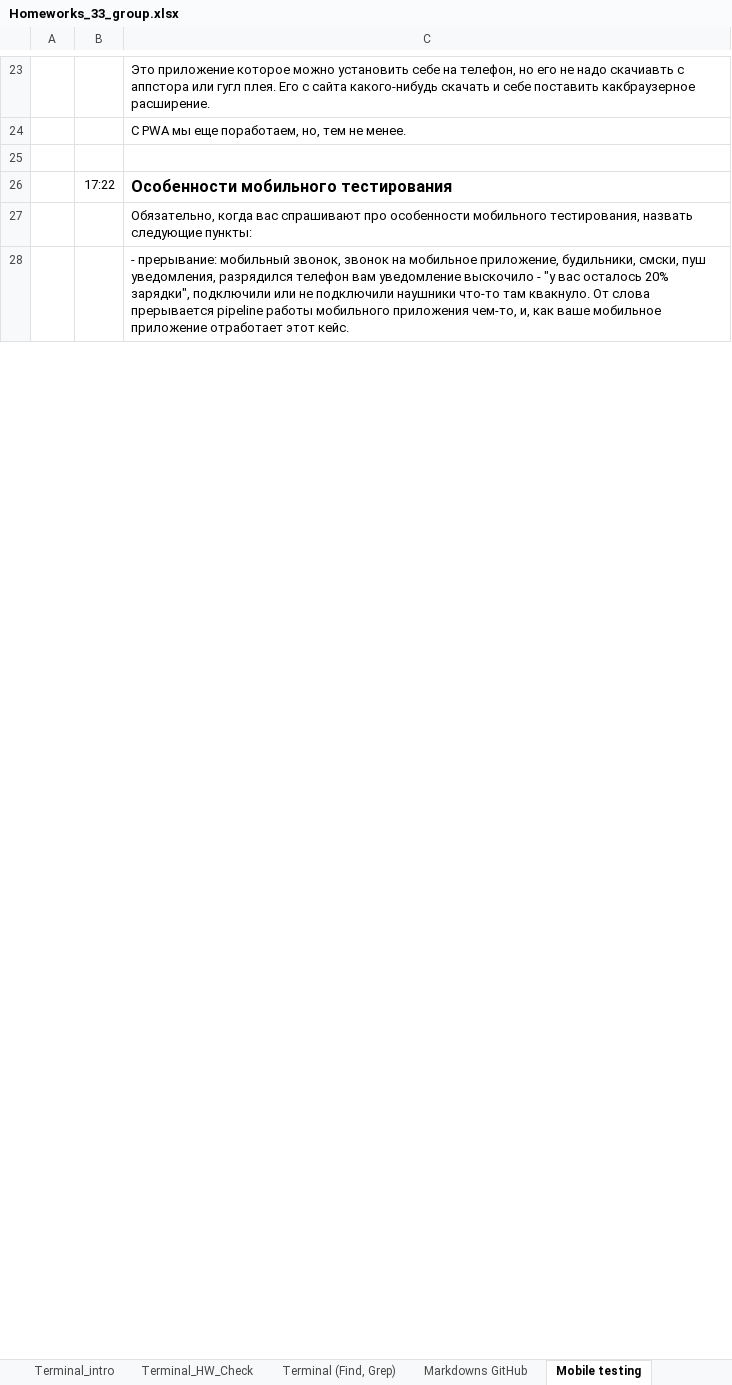
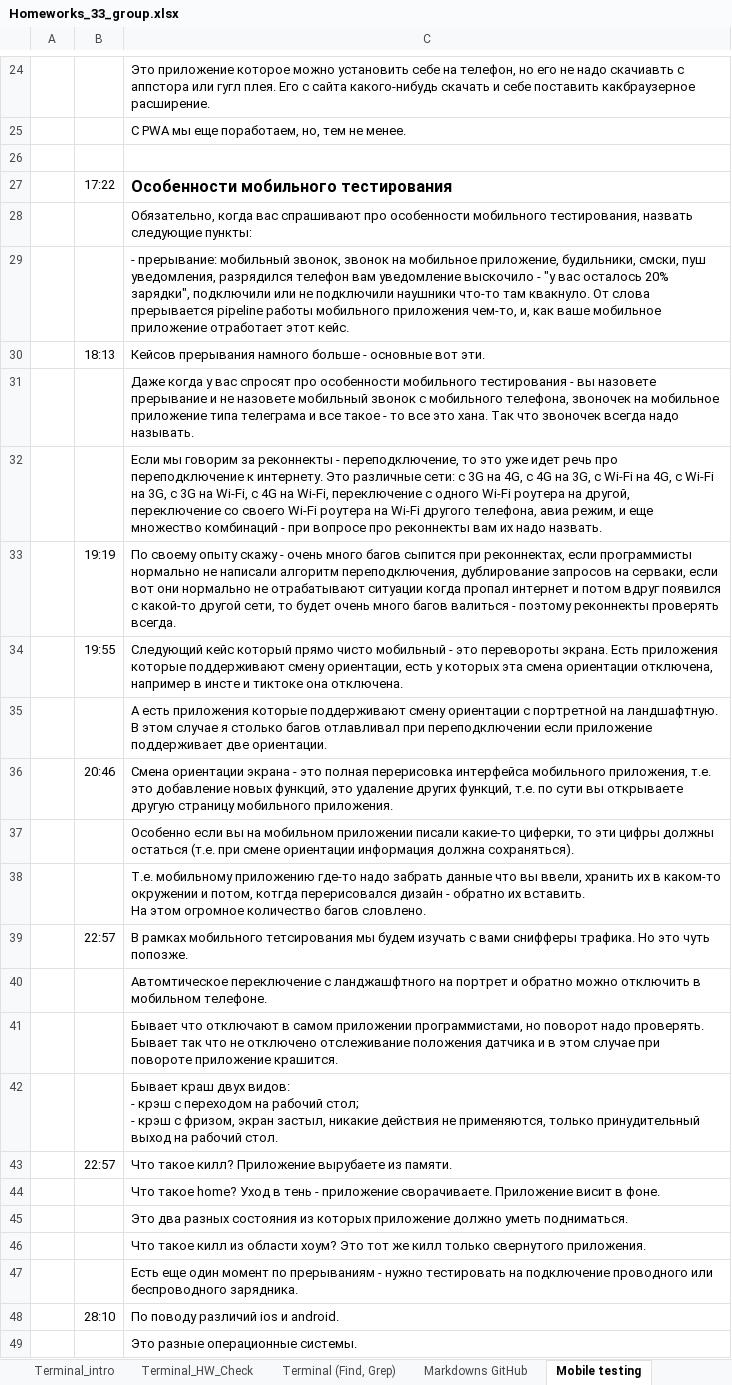
Before and after one commit to Ayrat-S/33_group_study, an Excel workbook: Homeworks_33_group.xlsx, sheet Mobile testing, drawn as a sheet; only a part is shown, gaps mark what is left out; values as stored, in another font and other column widths than the file's, no borders; charts and pictures not drawn; ↵ is a line break in a cell; the diff covers the shown part only; the diff names each change by its address in the sheet, - before the commit and + after, or states it on an @@ line.

Commit message:
Mod

```diff
--- a/Homeworks_33_group.xlsx (sheet Mobile testing)
+++ b/Homeworks_33_group.xlsx (sheet Mobile testing)
+row 30:  | 18:13 | Кейсов прерывания намного больше - основные вот эти.
+row 31:  |  | Даже когда у вас спросят про особенности мобильного тестирования - вы назовете прерывание и не назовете мобильный звонок с мобильного телефона, звоночек на мобильное приложение типа телеграма и все такое - то все это хана. Так что звоночек всегда надо называть.
+row 32:  |  | Если мы говорим за реконнекты - переподключение, то это уже идет речь про переподключение к интернету. Это различные сети: с 3G на 4G, с 4G на 3G, с Wi-Fi на 4G, с Wi-Fi на 3G, с 3G на Wi-Fi, c 4G на Wi-Fi, переключение с одного Wi-Fi роутера на другой, переключение со своего Wi-Fi роутера на Wi-Fi другого телефона, авиа режим, и еще множество комбинаций - при вопросе про реконнекты вам их надо назвать.
+row 33:  | 19:19 | По своему опыту скажу - очень много багов сыпится при реконнектах, если программисты нормально не написали алгоритм переподключения, дублирование запросов на серваки, если вот они нормально не отрабатывают ситуации когда пропал интернет и потом вдруг появился с какой-то другой сети, то будет очень много багов валиться - поэтому реконнекты проверять всегда.
+row 34:  | 19:55 | Следующий кейс который прямо чисто мобильный - это перевороты экрана. Есть приложения которые поддерживают смену ориентации, есть у которых эта смена ориентации отключена, например в инсте и тиктоке она отключена.
+row 35:  |  | А есть приложения которые поддерживают смену ориентации с портретной на ландшафтную. В этом случае я столько багов отлавливал при переподключении если приложение поддерживает две ориентации.
+row 36:  | 20:46 | Смена ориентации экрана - это полная перерисовка интерфейса мобильного приложения, т.е. это добавление новых функций, это удаление других функций, т.е. по сути вы открываете другую страницу мобильного приложения.
+row 37:  |  | Особенно если вы на мобильном приложении писали какие-то циферки, то эти цифры должны остаться (т.е. при смене ориентации информация должна сохраняться).
+row 38:  |  | Т.е. мобильному приложению где-то надо забрать данные что вы ввели, хранить их в каком-то окружении и потом, котгда перерисовался дизайн - обратно их вставить. ↵ На этом огромное количество багов словлено.
+row 39:  | 22:57 | В рамках мобильного тетсирования мы будем изучать с вами снифферы трафика. Но это чуть попозже.
+row 40:  |  | Автомтическое переключение с ланджашфтного на портрет и обратно можно отключить в мобильном телефоне.
+row 41:  |  | Бывает что отключают в самом приложении программистами, но поворот надо проверять. Бывает так что не отключено отслеживание положения датчика и в этом случае при повороте приложение крашится.
+row 42:  |  | Бывает краш двух видов: ↵ - крэш с переходом на рабочий стол; ↵ - крэш с фризом, экран застыл, никакие действия не применяются, только принудительный выход на рабочий стол.
+row 43:  | 22:57 | Что такое килл? Приложение вырубаете из памяти.
+row 44:  |  | Что такое home? Уход в тень - приложение сворачиваете. Приложение висит в фоне.
+row 45:  |  | Это два разных состояния из которых приложение должно уметь подниматься.
+row 46:  |  | Что такое килл из области хоум? Это тот же килл только свернутого приложения.
+row 47:  |  | Есть еще один момент по прерываниям - нужно тестировать на подключение проводного или беспроводного зарядника.
+row 48:  | 28:10 | По поводу различий ios и android.
+row 49:  |  | Это разные операционные системы.
```
Also changed, not shown: 23 added rows, 1 removed row and 4 edited cells elsewhere in this sheet, sheet All homeworks, sheet Terminal_intro, other sheet tabs, charts or pictures.
